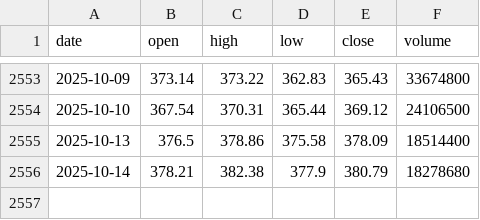
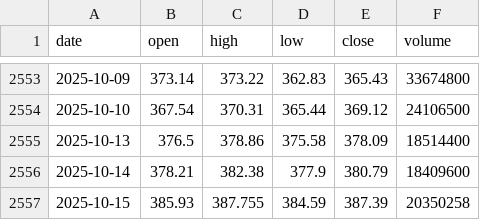
Before and after one commit to LukeGSW/AnalisiCiclica-GLD, a CSV file: data/GLD/historical_data.csv, drawn as a sheet; only a part is shown, gaps mark what is left out.

```diff
--- a/data/GLD/historical_data.csv
+++ b/data/GLD/historical_data.csv
@@ -2555,2 +2555,3 @@ date,open,high,low,close,volume
 2025-10-13,376.5,378.86,375.58,378.09,18514400
-2025-10-14,378.21,382.38,377.9,380.79,18278680
+2025-10-14,378.21,382.38,377.9,380.79,18409600
+2025-10-15,385.93,387.755,384.59,387.39,20350258
```
Also changed, not shown: data/GLD/signals.csv, 3 other files.
